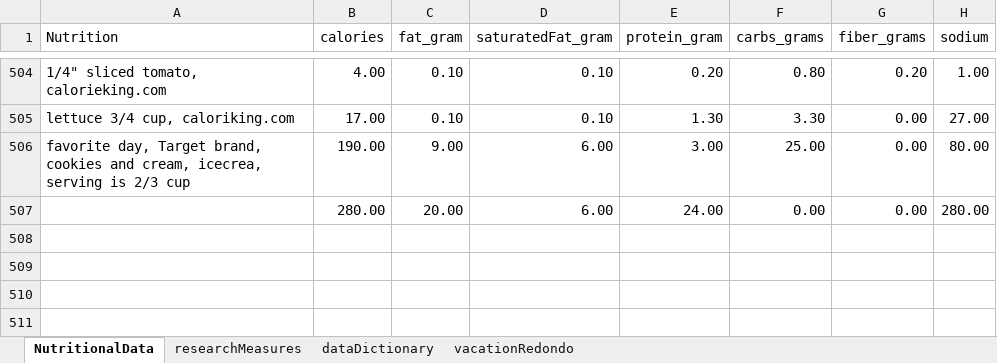
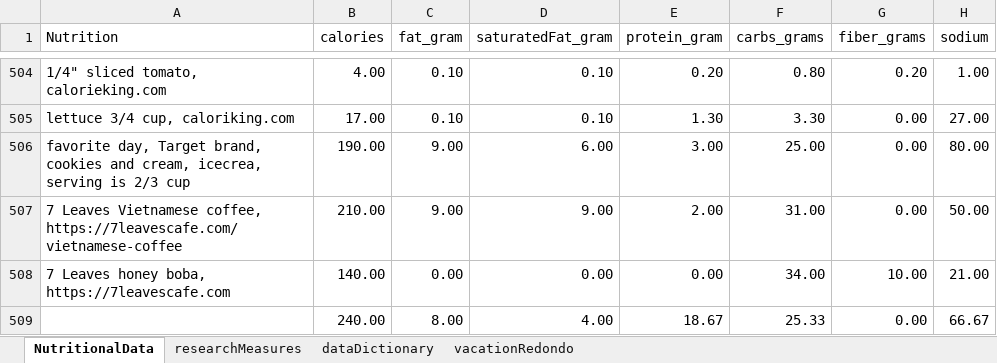
Before and after one commit to JanJanJan2018/lipocavitation-dieting-exercise-21-day-research, an Excel workbook: research3 exercise diet loosely no lipocavitation janFeb 2021.xlsx, sheet NutritionalData, drawn as a sheet; only a part is shown, gaps mark what is left out; values as stored, in another font and other column widths than the file's, no borders; 1 other sheet too large or unreadable and not compared; removed rows and columns are numbered as before the commit, all else as after; the diff names each change by its address in the sheet, - before the commit and + after, or states it on an @@ line.

```diff
--- a/research3 exercise diet loosely no lipocavitation janFeb 2021.xlsx (sheet NutritionalData)
+++ b/research3 exercise diet loosely no lipocavitation janFeb 2021.xlsx (sheet NutritionalData)
-row 507:  | 280.00 | 20.00 | 6.00 | 24.00 | 0.00 | 0.00 | 280.00
+row 507: 7 Leaves Vietnamese coffee, https://7leavescafe.com/vietnamese-coffee | 210.00 | 9.00 | 9.00 | 2.00 | 31.00 | 0.00 | 50.00
+row 508: 7 Leaves honey boba, https://7leavescafe.com | 140.00 | 0.00 | 0.00 | 0.00 | 34.00 | 10.00 | 21.00
+row 509:  | 240.00 | 8.00 | 4.00 | 18.67 | 25.33 | 0.00 | 66.67
```
Also changed, not shown: sheet researchMeasures.
